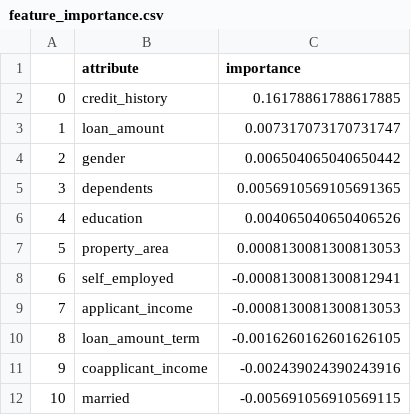
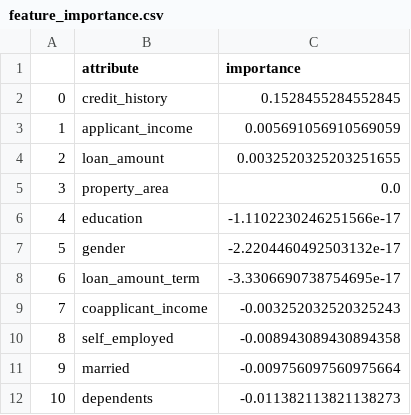
Before and after one commit to andreburg/loan-status-classification-ann, a CSV file: artifacts/feature_importance.csv, drawn as a sheet.

```diff
--- a/artifacts/feature_importance.csv
+++ b/artifacts/feature_importance.csv
@@ -1,12 +1,12 @@
 ,attribute,importance
-0,credit_history,0.16178861788617885
-1,loan_amount,0.007317073170731747
-2,gender,0.006504065040650442
-3,dependents,0.0056910569105691365
-4,education,0.004065040650406526
-5,property_area,0.0008130081300813053
-6,self_employed,-0.0008130081300812941
-7,applicant_income,-0.0008130081300813053
-8,loan_amount_term,-0.0016260162601626105
-9,coapplicant_income,-0.002439024390243916
-10,married,-0.005691056910569115
+0,credit_history,0.1528455284552845
+1,applicant_income,0.005691056910569059
+2,loan_amount,0.0032520325203251655
+3,property_area,0.0
+4,education,-1.1102230246251566e-17
+5,gender,-2.2204460492503132e-17
+6,loan_amount_term,-3.3306690738754695e-17
+7,coapplicant_income,-0.003252032520325243
+8,self_employed,-0.008943089430894358
+9,married,-0.009756097560975664
+10,dependents,-0.011382113821138273
```
Also changed, not shown: artifacts/predictions_1.csv, artifacts/predictions_2.csv, 9 other files.
